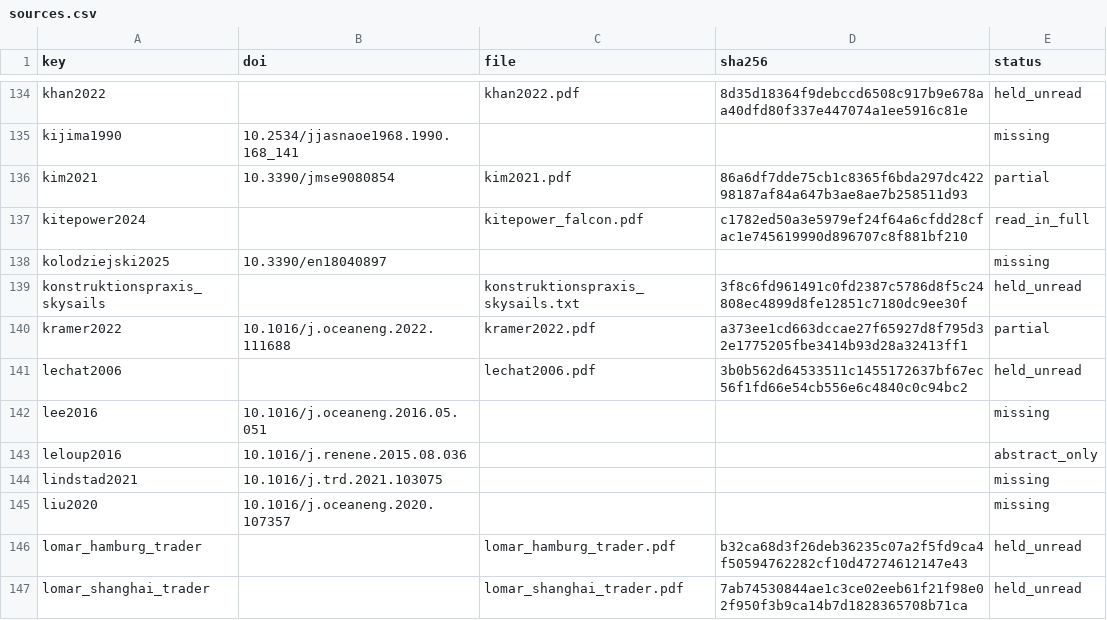
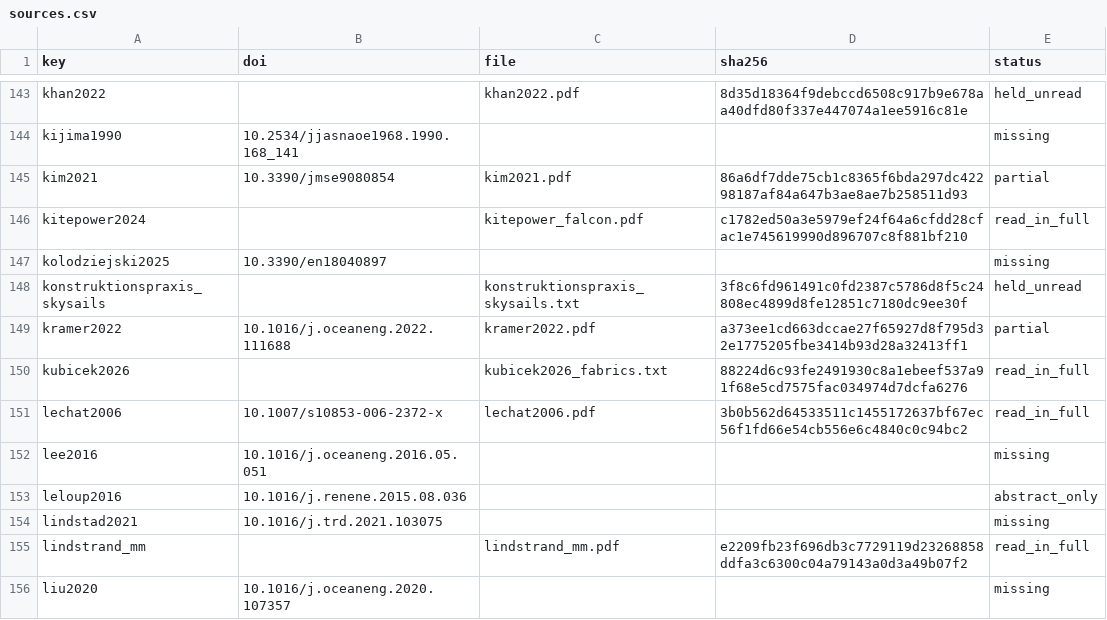
Before and after one commit to 1-Bart-1/WindShipOpt.jl, a CSV file: paper/sources.csv, drawn as a sheet; only a part is shown, gaps mark what is left out; the shorter side is filled out with more unchanged rows; the diff covers the shown part only.

```diff
--- a/paper/sources.csv
+++ b/paper/sources.csv
@@ -140,3 +149,4 @@ konstruktionspraxis_skysails,,konstruktionspraxis_skysails.txt,3f8c6fd961491c0fd
 kramer2022,10.1016/j.oceaneng.2022.111688,kramer2022.pdf,a373ee1cd663dccae27f65927d8f795d32e1775205fbe3414b93d28a32413ff1,partial
-lechat2006,,lechat2006.pdf,3b0b562d64533511c1455172637bf67ec56f1fd66e54cb556e6c4840c0c94bc2,held_unread
+kubicek2026,,kubicek2026_fabrics.txt,88224d6c93fe2491930c8a1ebeef537a91f68e5cd7575fac034974d7dcfa6276,read_in_full
+lechat2006,10.1007/s10853-006-2372-x,lechat2006.pdf,3b0b562d64533511c1455172637bf67ec56f1fd66e54cb556e6c4840c0c94bc2,read_in_full
 lee2016,10.1016/j.oceaneng.2016.05.051,,,missing
@@ -144,2 +154,3 @@ leloup2016,10.1016/j.renene.2015.08.036,,,abstract_only
 lindstad2021,10.1016/j.trd.2021.103075,,,missing
+lindstrand_mm,,lindstrand_mm.pdf,e2209fb23f696db3c7729119d23268858ddfa3c6300c04a79143a0d3a49b07f2,read_in_full
 liu2020,10.1016/j.oceaneng.2020.107357,,,missing
```
Also changed, not shown: 18 added rows, 1 moved row and 1 edited cell elsewhere in this file, 8 other files.
